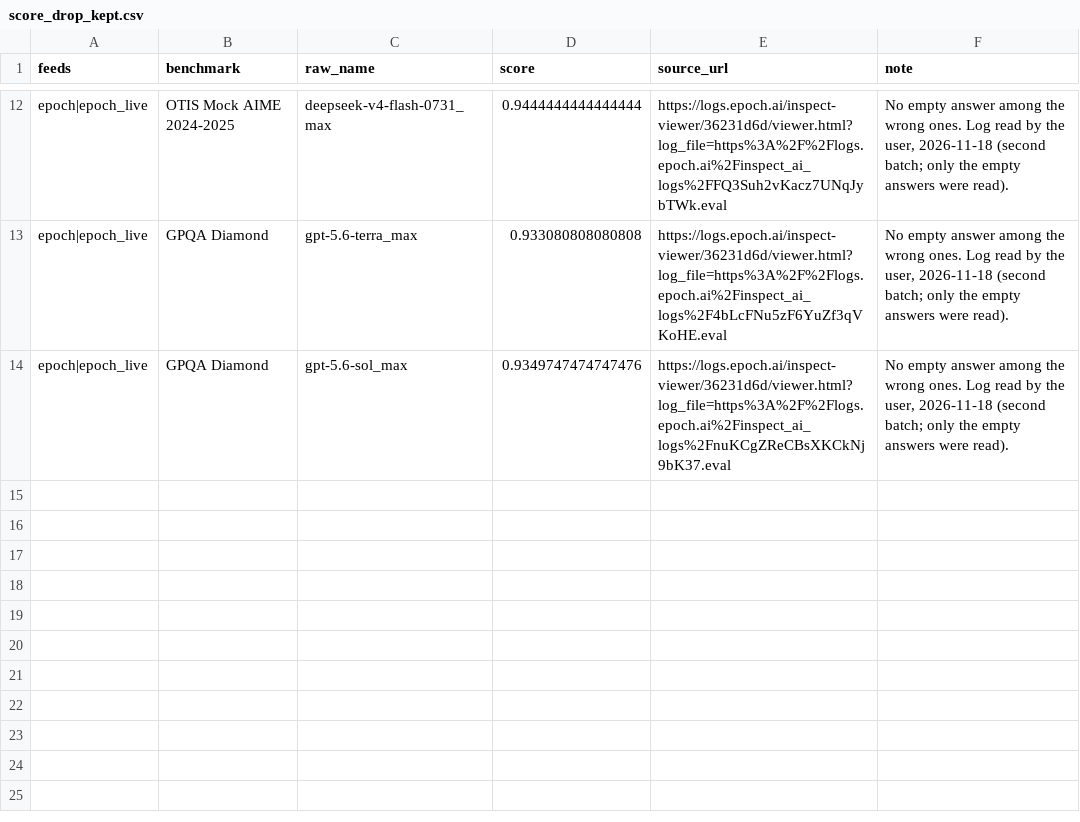
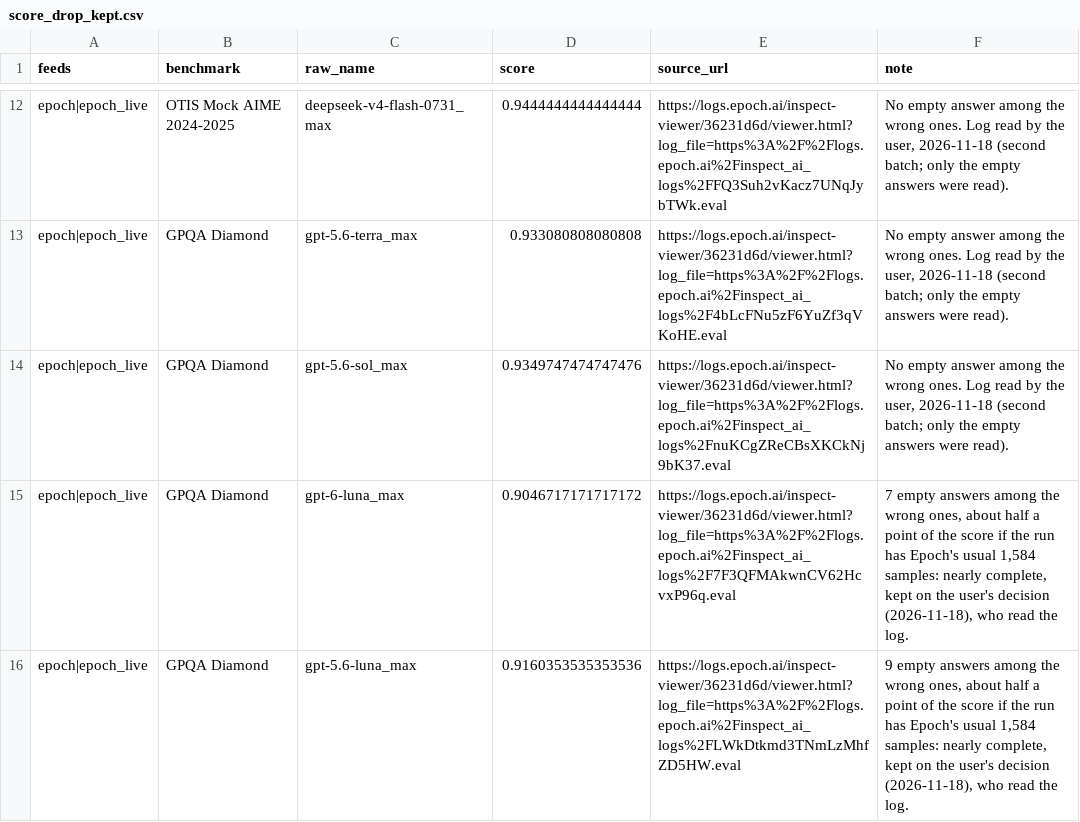
Before and after one commit to General-Purpose-AI-Policy-Lab/benchmark-data-pipeline, a CSV file: 0_input/metadata/score_drop_kept.csv, drawn as a sheet; only a part is shown, gaps mark what is left out; the diff names each change by its address in the sheet, - before the commit and + after, or states it on an @@ line.

```diff
--- a/0_input/metadata/score_drop_kept.csv
+++ b/0_input/metadata/score_drop_kept.csv
+row 15: epoch|epoch_live | GPQA Diamond | gpt-6-luna_max | 0.9046717171717172 | https://logs.epoch.ai/inspect-viewer/36231d6d/viewer.html?log_file=https%3A%2F%2Flogs.epoch.ai%2Finspect_ai_logs%2F7F3QFMAkwnCV62HcvxP96q.eval | 7 empty answers among the wrong ones, about half a point of the score if the run has Epoch's usual 1,584 samples: nearly complete, kept on the user's decision (2026-11-18), who read the log.
+row 16: epoch|epoch_live | GPQA Diamond | gpt-5.6-luna_max | 0.9160353535353536 | https://logs.epoch.ai/inspect-viewer/36231d6d/viewer.html?log_file=https%3A%2F%2Flogs.epoch.ai%2Finspect_ai_logs%2FLWkDtkmd3TNmLzMhfZD5HW.eval | 9 empty answers among the wrong ones, about half a point of the score if the run has Epoch's usual 1,584 samples: nearly complete, kept on the user's decision (2026-11-18), who read the log.
```
Also changed, not shown: 0_input/metadata/score_drop_rules.csv, 3 other files.
